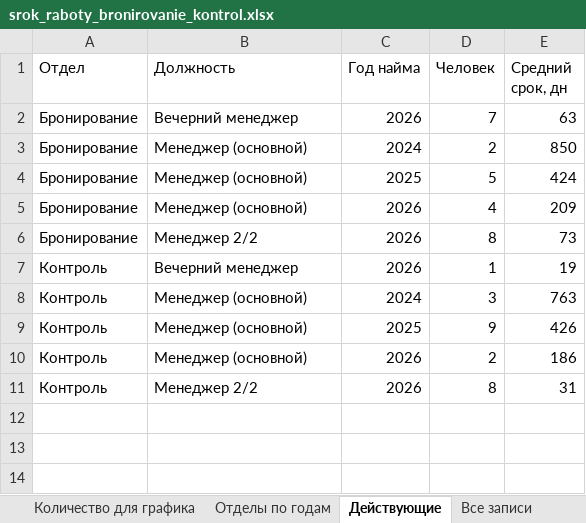
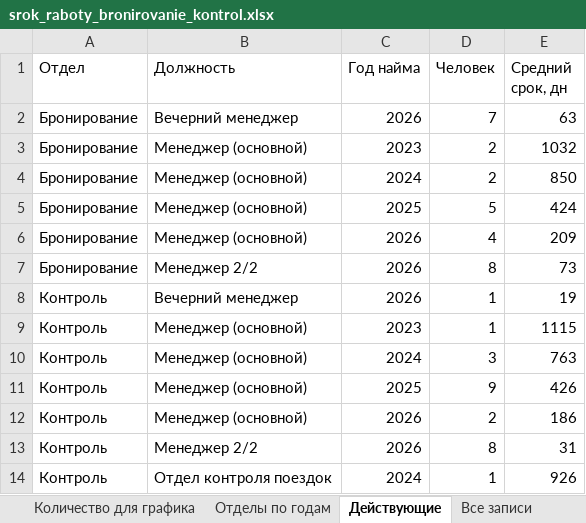
Before and after one commit to hriwayhr/HR-projects, an Excel workbook: srok_raboty_bronirovanie_kontrol.xlsx, sheet Действующие, drawn as a sheet; values as stored, in another font and other column widths than the file's, no borders; the diff names each change by its address in the sheet, - before the commit and + after, or states it on an @@ line.

```diff
--- a/srok_raboty_bronirovanie_kontrol.xlsx (sheet Действующие)
+++ b/srok_raboty_bronirovanie_kontrol.xlsx (sheet Действующие)
+row 3: Бронирование | Менеджер (основной) | 2023 | 2 | 1032
+row 9: Контроль | Менеджер (основной) | 2023 | 1 | 1115
+row 14: Контроль | Отдел контроля поездок | 2024 | 1 | 926
```
Also changed, not shown: sheet Все записи, sheet Срез на дату, sheet По должностям (ушли), sheet Когорты найма, sheet Медиана для графика, sheet Количество для графика, 1 more sheet, charts or pictures.
